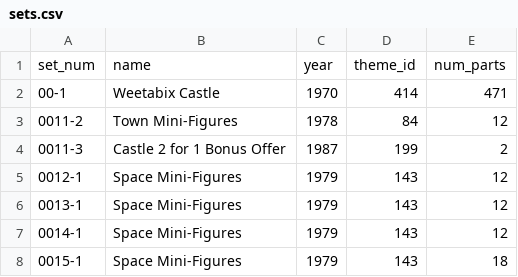
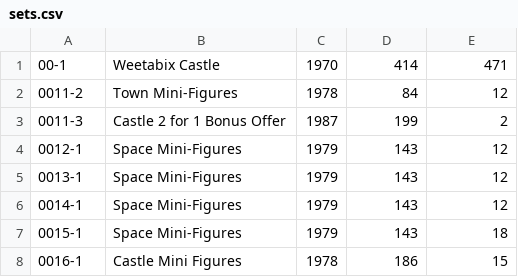
Before and after one commit to revature-scalawags/ChaseProjectOne, a CSV file: input/sets.csv, drawn as a sheet; only a part is shown; the shorter side is filled out with more unchanged rows.

Commit message:
reading in data from csv

```diff
--- a/input/sets.csv
+++ b/input/sets.csv
@@ -1,2 +1 @@
-set_num,name,year,theme_id,num_parts
 00-1,Weetabix Castle,1970,414,471
```
Also changed, not shown: 7 other files.
